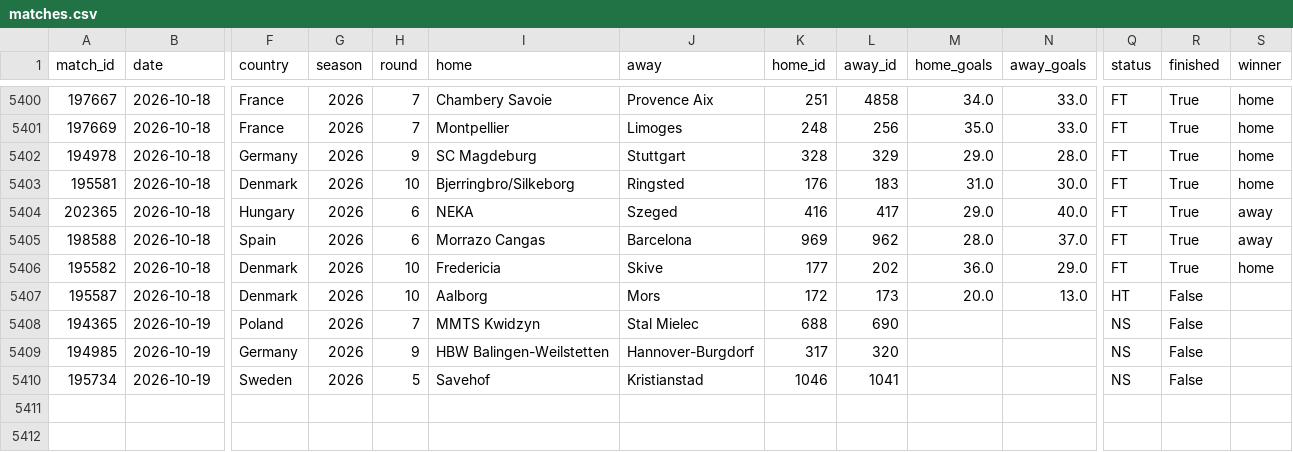
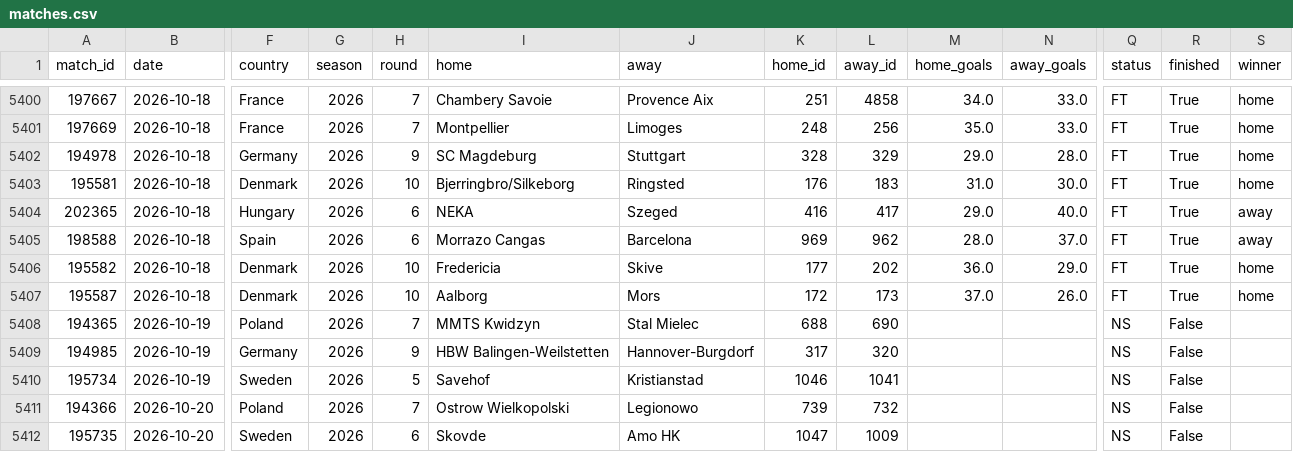
Before and after one commit to jaysantmyer-spec/vegcatbat, a CSV file: data/matches.csv, drawn as a sheet; only a part is shown, gaps mark what is left out; rows hold the shown columns only; the diff names each change by its address in the sheet, - before the commit and + after, or states it on an @@ line.

```diff
--- a/data/matches.csv
+++ b/data/matches.csv
-M5407 (home_goals): 20.0
+M5407 (home_goals): 37.0
-N5407 (away_goals): 13.0
+N5407 (away_goals): 26.0
-Q5407 (status): HT
+Q5407 (status): FT
-R5407 (finished): False
+R5407 (finished): True
-S5407 (winner): (empty)
+S5407 (winner): home
+row 5411: 194366 | 2026-10-20 | Poland | 2026 | 7 | Ostrow Wielkopolski | Legionowo | 739 | 732 |  |  | NS | False
+row 5412: 195735 | 2026-10-20 | Sweden | 2026 | 6 | Skovde | Amo HK | 1047 | 1009 |  |  | NS | False
```
Also changed, not shown: data/ledger.csv, data/predictions.csv, 6 other files.
